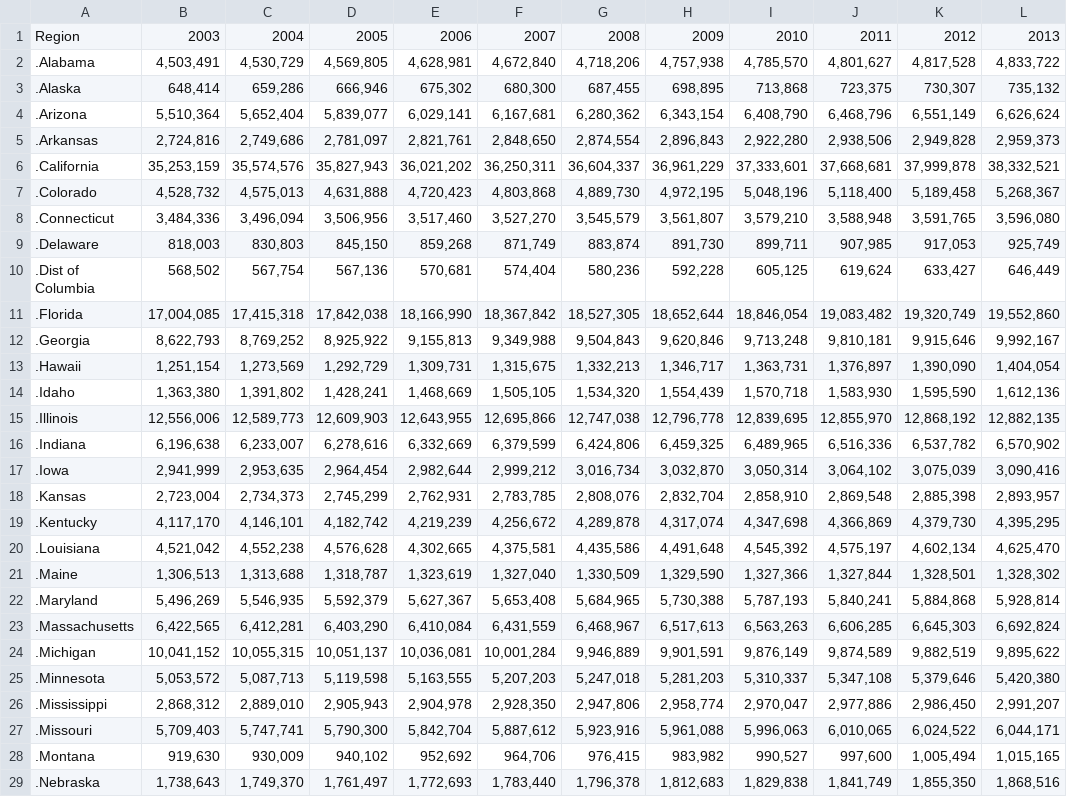
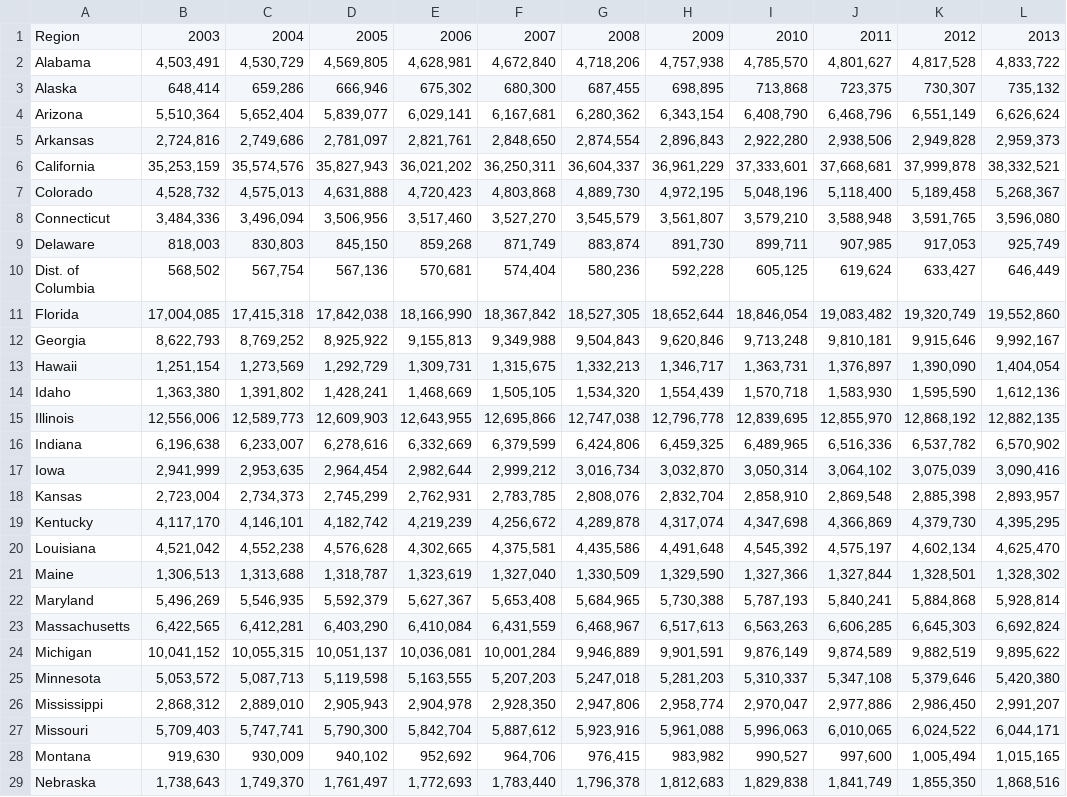
Before and after one commit to darthweider/vaccines, a CSV file: data/us-pop.csv, drawn as a sheet; only a part is shown; the diff covers the shown part only; the diff names each change by its address in the sheet, - before the commit and + after, or states it on an @@ line.

```diff
--- a/data/us-pop.csv
+++ b/data/us-pop.csv
-A2: .Alabama
+A2: Alabama
-A3: .Alaska
+A3: Alaska
-A4: .Arizona
+A4: Arizona
-A5: .Arkansas
+A5: Arkansas
-A6: .California
+A6: California
-A7: .Colorado
+A7: Colorado
-A8: .Connecticut
+A8: Connecticut
-A9: .Delaware
+A9: Delaware
-A10: .Dist of Columbia
+A10: Dist. of Columbia
-A11: .Florida
+A11: Florida
-A12: .Georgia
+A12: Georgia
-A13: .Hawaii
+A13: Hawaii
-A14: .Idaho
+A14: Idaho
-A15: .Illinois
+A15: Illinois
-A16: .Indiana
+A16: Indiana
-A17: .Iowa
+A17: Iowa
-A18: .Kansas
+A18: Kansas
-A19: .Kentucky
+A19: Kentucky
-A20: .Louisiana
+A20: Louisiana
-A21: .Maine
+A21: Maine
-A22: .Maryland
+A22: Maryland
-A23: .Massachusetts
+A23: Massachusetts
-A24: .Michigan
+A24: Michigan
-A25: .Minnesota
+A25: Minnesota
-A26: .Mississippi
+A26: Mississippi
-A27: .Missouri
+A27: Missouri
-A28: .Montana
+A28: Montana
-A29: .Nebraska
+A29: Nebraska
```
Also changed, not shown: 23 edited cells elsewhere in this file, 6 other files.
